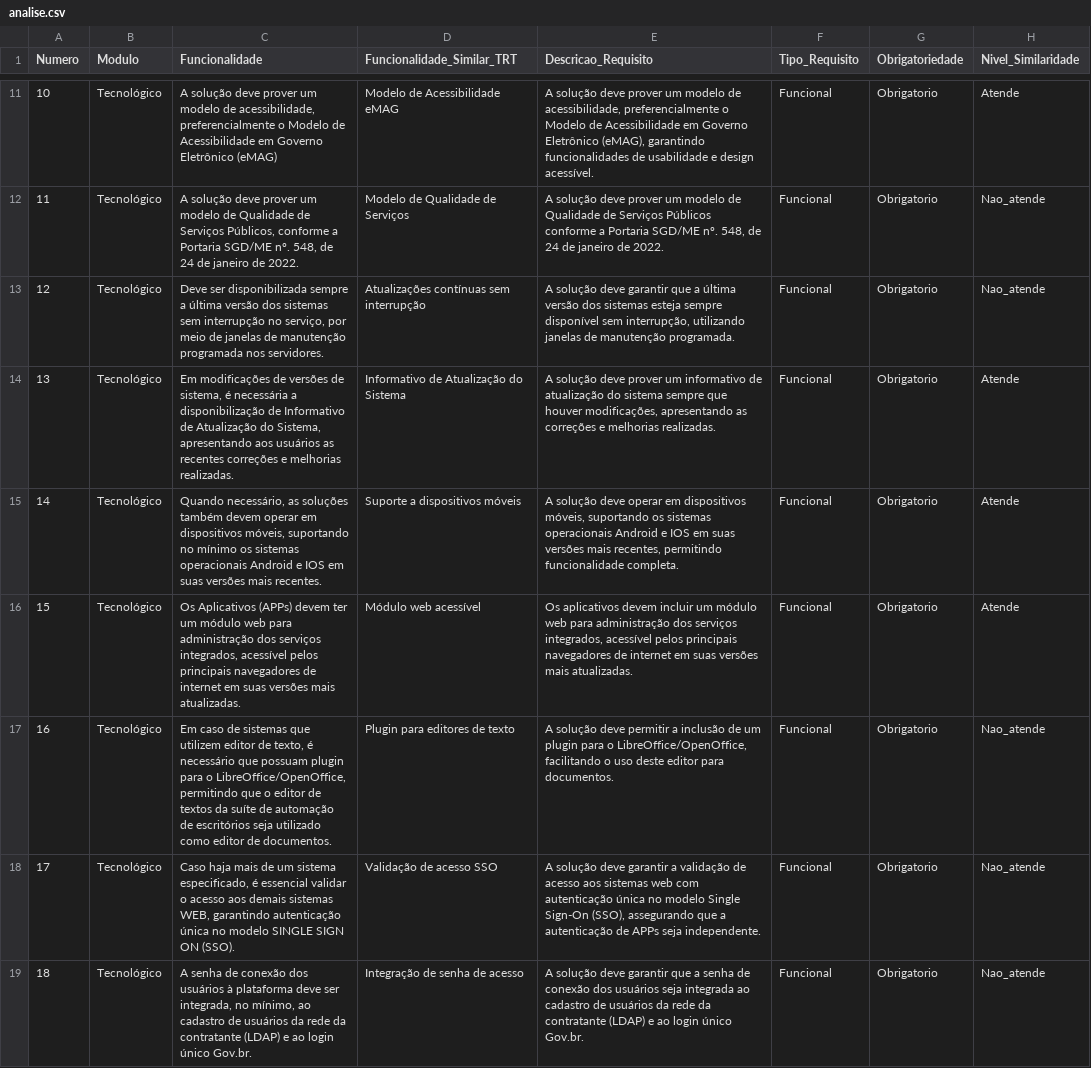
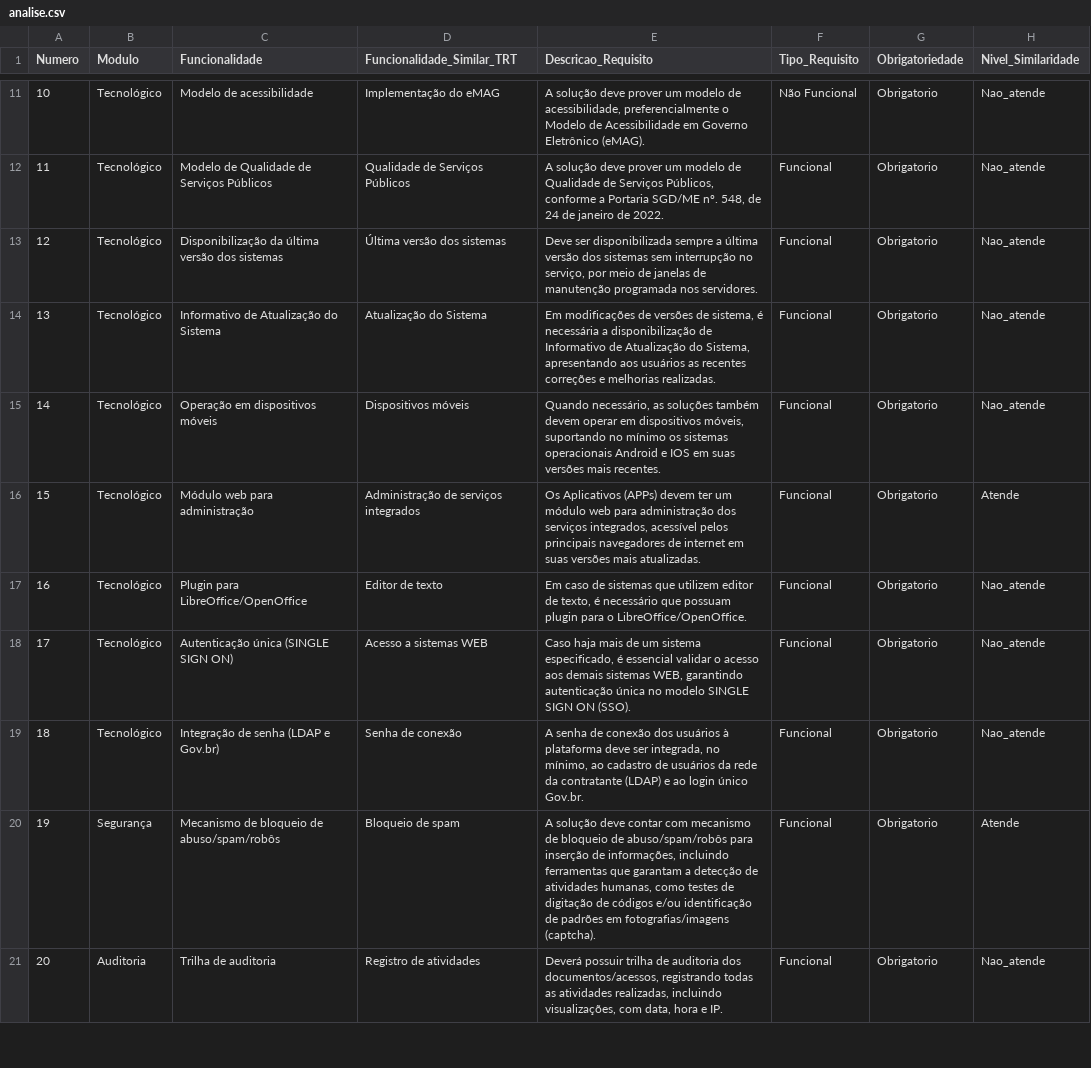
Before and after one commit to ericvalle146/Analista_de_licitacoes, a CSV file: analise.csv, drawn as a sheet; only a part is shown, gaps mark what is left out; the diff covers the shown part only; the diff names each change by its address in the sheet, - before the commit and + after, or states it on an @@ line.

```diff
--- a/analise.csv
+++ b/analise.csv
-C11 (Funcionalidade): A solução deve prover um modelo de acessibilidade, preferencialmente o Modelo de Acessibilidade em Governo Eletrônico (eMAG)
+C11 (Funcionalidade): Modelo de acessibilidade
-D11 (Funcionalidade_Similar_TRT): Modelo de Acessibilidade eMAG
+D11 (Funcionalidade_Similar_TRT): Implementação do eMAG
-E11 (Descricao_Requisito): …Governo Eletrônico (eMAG), garantindo funcionalidades de usabilidade e design acessível.
+E11 (Descricao_Requisito): …Governo Eletrônico (eMAG).
-F11 (Tipo_Requisito): Funcional
+F11 (Tipo_Requisito): Não Funcional
-H11 (Nivel_Similaridade): Atende
+H11 (Nivel_Similaridade): Nao_atende
-C12 (Funcionalidade): A solução deve prover um modelo de Qualidade de Serviços Públicos, conforme a Portaria SGD/ME nº. 548, de 24 de janeiro de 2022.
+C12 (Funcionalidade): Modelo de Qualidade de Serviços Públicos
-D12 (Funcionalidade_Similar_TRT): Modelo de Qualidade de Serviços
+D12 (Funcionalidade_Similar_TRT): Qualidade de Serviços Públicos
-E12 (Descricao_Requisito): …de Serviços Públicos conforme a…
+E12 (Descricao_Requisito): …de Serviços Públicos, conforme a…
-C13 (Funcionalidade): Deve ser disponibilizada sempre a última versão dos sistemas sem interrupção no serviço, por meio de janelas de manutenção programada nos servidores.
+C13 (Funcionalidade): Disponibilização da última versão dos sistemas
-D13 (Funcionalidade_Similar_TRT): Atualizações contínuas sem interrupção
+D13 (Funcionalidade_Similar_TRT): Última versão dos sistemas
-E13 (Descricao_Requisito): A solução deve garantir que a última versão dos sistemas esteja sempre disponível sem interrupção, utilizando janelas de manutenção programada.
+E13 (Descricao_Requisito): Deve ser disponibilizada sempre a última versão dos sistemas sem interrupção no serviço, por meio de janelas de manutenção programada nos servidores.
-C14 (Funcionalidade): Em modificações de versões de sistema, é necessária a disponibilização de Informativo de Atualização do Sistema, apresentando aos usuários as recentes correções e melhorias realizadas.
+C14 (Funcionalidade): Informativo de Atualização do Sistema
-D14 (Funcionalidade_Similar_TRT): Informativo de Atualização do Sistema
+D14 (Funcionalidade_Similar_TRT): Atualização do Sistema
-E14 (Descricao_Requisito): A solução deve prover um informativo de atualização do sistema sempre que houver modificações, apresentando as correções e…
+E14 (Descricao_Requisito): Em modificações de versões de sistema, é necessária a disponibilização de Informativo de Atualização do Sistema, apresentando aos usuários as recentes correções e…
-H14:H15 (Nivel_Similaridade): Atende
+H14:H15 (Nivel_Similaridade): Nao_atende
-C15 (Funcionalidade): Quando necessário, as soluções também devem operar em dispositivos móveis, suportando no mínimo os sistemas operacionais Android e IOS em suas versões mais recentes.
+C15 (Funcionalidade): Operação em dispositivos móveis
-D15 (Funcionalidade_Similar_TRT): Suporte a dispositivos móveis
+D15 (Funcionalidade_Similar_TRT): Dispositivos móveis
-E15 (Descricao_Requisito): A solução deve operar em dispositivos móveis, suportando os sistemas operacionais Android e IOS em suas versões mais recentes, permitindo funcionalidade completa.
+E15 (Descricao_Requisito): Quando necessário, as soluções também devem operar em dispositivos móveis, suportando no mínimo os sistemas operacionais Android e IOS em suas versões mais recentes.
-C16 (Funcionalidade): Os Aplicativos (APPs) devem ter um módulo web para administração dos serviços integrados, acessível pelos principais navegadores de internet em suas versões mais atualizadas.
+C16 (Funcionalidade): Módulo web para administração
-D16 (Funcionalidade_Similar_TRT): Módulo web acessível
+D16 (Funcionalidade_Similar_TRT): Administração de serviços integrados
-E16 (Descricao_Requisito): Os aplicativos devem incluir um módulo…
+E16 (Descricao_Requisito): Os Aplicativos (APPs) devem ter um módulo…
-C17 (Funcionalidade): Em caso de sistemas que utilizem editor de texto, é necessário que possuam plugin para o LibreOffice/OpenOffice, permitindo que o editor de textos da suíte de automação de escritórios seja utilizado como editor de documentos.
+C17 (Funcionalidade): Plugin para LibreOffice/OpenOffice
-D17 (Funcionalidade_Similar_TRT): Plugin para editores de texto
+D17 (Funcionalidade_Similar_TRT): Editor de texto
-E17 (Descricao_Requisito): A solução deve permitir a inclusão de um plugin para o LibreOffice/OpenOffice, facilitando o uso deste editor para documentos.
+E17 (Descricao_Requisito): Em caso de sistemas que utilizem editor de texto, é necessário que possuam plugin para o LibreOffice/OpenOffice.
-C18 (Funcionalidade): Caso haja mais de um sistema especificado, é essencial validar o acesso aos demais sistemas WEB, garantindo autenticação única no modelo SINGLE SIGN ON (SSO).
+C18 (Funcionalidade): Autenticação única (SINGLE SIGN ON)
-D18 (Funcionalidade_Similar_TRT): Validação de acesso SSO
+D18 (Funcionalidade_Similar_TRT): Acesso a sistemas WEB
-E18 (Descricao_Requisito): A solução deve garantir a validação de acesso aos sistemas web com autenticação única no modelo Single Sign-On (SSO), assegurando que a autenticação de APPs seja independente.
+E18 (Descricao_Requisito): Caso haja mais de um sistema especificado, é essencial validar o acesso aos demais sistemas WEB, garantindo autenticação única no modelo SINGLE SIGN ON (SSO).
-C19 (Funcionalidade): A senha de conexão dos usuários à plataforma deve ser integrada, no mínimo, ao cadastro de usuários da rede da contratante (LDAP) e ao login único Gov.br.
+C19 (Funcionalidade): Integração de senha (LDAP e Gov.br)
-D19 (Funcionalidade_Similar_TRT): Integração de senha de acesso
+D19 (Funcionalidade_Similar_TRT): Senha de conexão
-E19 (Descricao_Requisito): A solução deve garantir que a senha de conexão dos usuários seja integrada ao cadastro…
+E19 (Descricao_Requisito): A senha de conexão dos usuários à plataforma deve ser integrada, no mínimo, ao cadastro…
+row 20: 19 | Segurança | Mecanismo de bloqueio de abuso/spam/robôs | Bloqueio de spam | A solução deve contar com mecanismo de bloqueio de abuso/spam/robôs para inserção de informações, incluindo ferramentas que garantam a detecção de atividades humanas, como testes de digitação de códigos e/ou identificação de padrões em fotografias/imagens (captcha). | Funcional | Obrigatorio | Atende
+row 21: 20 | Auditoria | Trilha de auditoria | Registro de atividades | Deverá possuir trilha de auditoria dos documentos/acessos, registrando todas as atividades realizadas, incluindo visualizações, com data, hora e IP. | Funcional | Obrigatorio | Nao_atende
```
Also changed, not shown: 9 added rows, 1 removed row, 36 edited cells and row numbers in column A elsewhere in this file, requisitos_numerado.csv, 6 other files.
